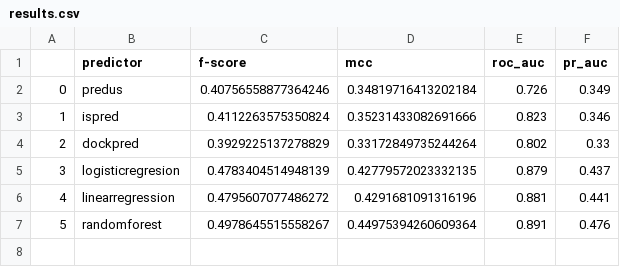
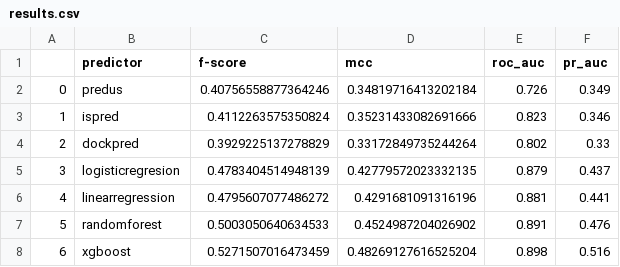
Before and after one commit to eved1018/ISPIP, a CSV file: metadpi/output/cv/cv_all/results.csv, drawn as a sheet.

```diff
--- a/metadpi/output/cv/cv_all/results.csv
+++ b/metadpi/output/cv/cv_all/results.csv
@@ -6,2 +6,3 @@
 4,linearregression,0.4795607077486272,0.4291681091316196,0.881,0.441
-5,randomforest,0.4978645515558267,0.44975394260609364,0.891,0.476
+5,randomforest,0.5003050640634533,0.4524987204026902,0.891,0.476
+6,xgboost,0.5271507016473459,0.48269127616525204,0.898,0.516
```
Also changed, not shown: metadpi/output/cv/cv_all/linear_best_score.csv, metadpi/output/cv/cv_all/logit_best_score.csv, 13 other files.
